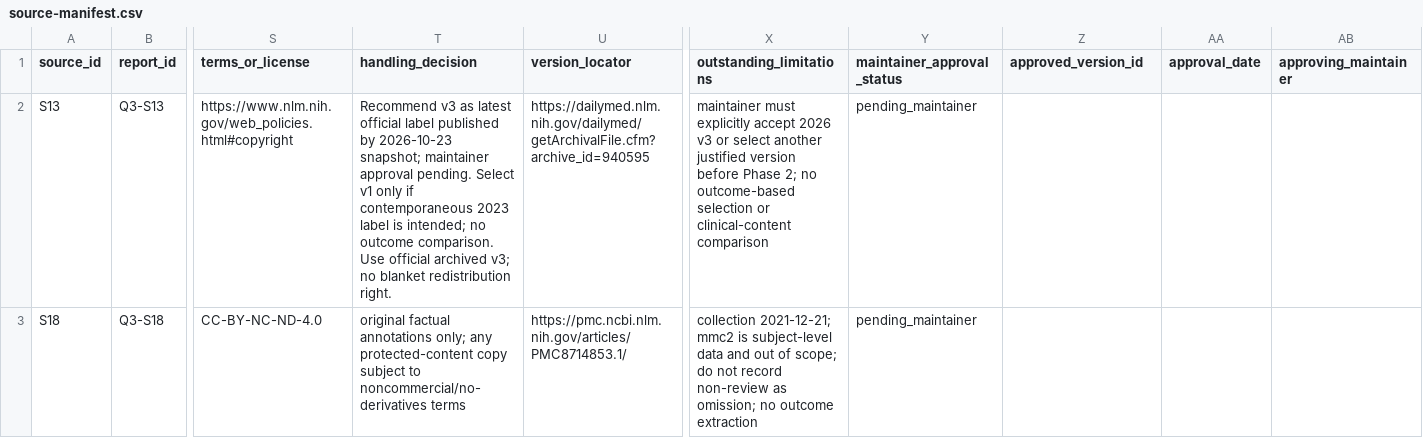
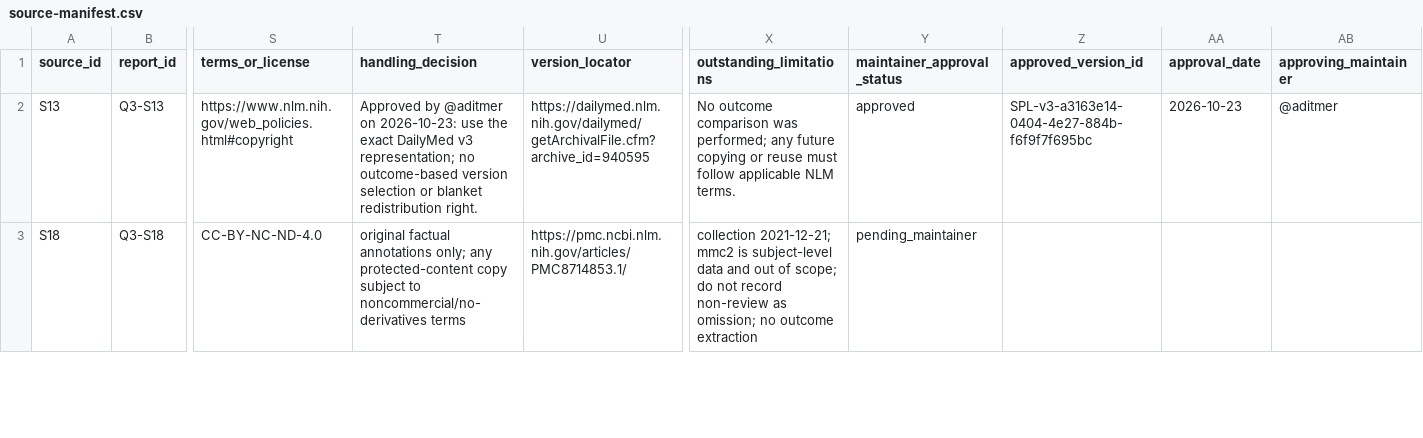
Before and after one commit to aditmer/type1-diabetes-cure-research, a CSV file: experiments/q3/source-manifest.csv, drawn as a sheet; only a part is shown, gaps mark what is left out; the diff covers the shown part only; the diff names each change by its address in the sheet, - before the commit and + after, or states it on an @@ line.

```diff
--- a/experiments/q3/source-manifest.csv
+++ b/experiments/q3/source-manifest.csv
-T2 (handling_decision): Recommend v3 as latest official label published by 2026-10-23 snapshot; maintainer approval pending. Select v1 only if contemporaneous 2023 label is intended; no outcome comparison. Use official archived v3; no blanket redistribution…
+T2 (handling_decision): Approved by @aditmer on 2026-10-23: use the exact DailyMed v3 representation; no outcome-based version selection or blanket redistribution…
-X2 (outstanding_limitations): maintainer must explicitly accept 2026 v3 or select another justified version before Phase 2; no outcome-based selection or clinical-content comparison
+X2 (outstanding_limitations): No outcome comparison was performed; any future copying or reuse must follow applicable NLM terms.
-Y2 (maintainer_approval_status): pending_maintainer
+Y2 (maintainer_approval_status): approved
-Z2 (approved_version_id): (empty)
+Z2 (approved_version_id): SPL-v3-a3163e14-0404-4e27-884b-f6f9f7f695bc
-AA2 (approval_date): (empty)
+AA2 (approval_date): 2026-10-23
-AB2 (approving_maintainer): (empty)
+AB2 (approving_maintainer): @aditmer
```
Also changed, not shown: 31 edited cells elsewhere in this file, experiments/q3/retrieval-log.csv, 8 other files.
